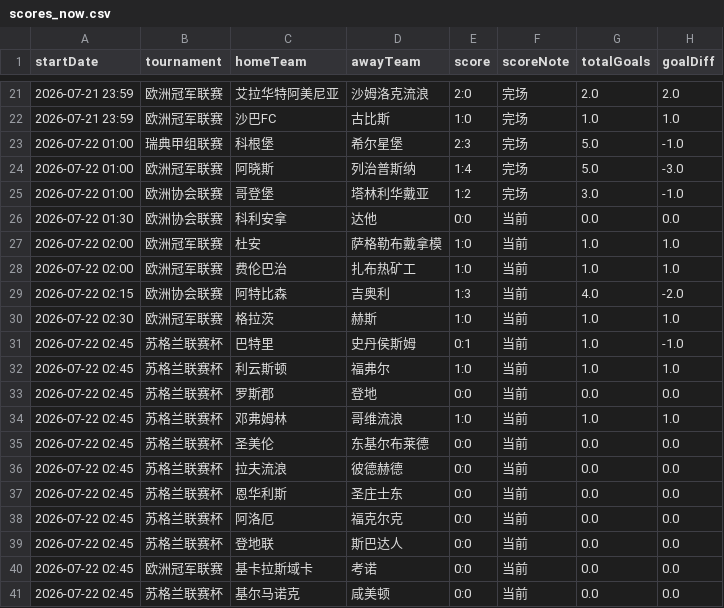
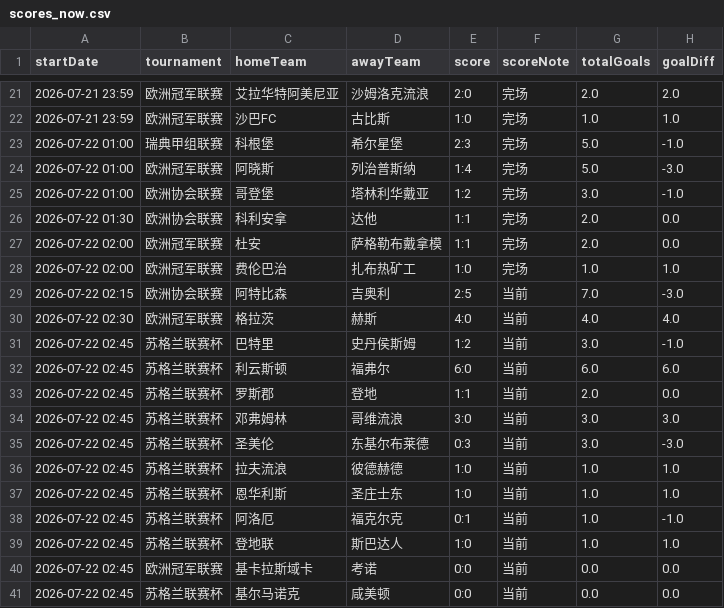
Before and after one commit to 52483588/goal_football_app, a CSV file: scores_now.csv, drawn as a sheet; only a part is shown, gaps mark what is left out; the diff covers the shown part only.

```diff
--- a/scores_now.csv
+++ b/scores_now.csv
@@ -25,16 +25,16 @@
 2026-07-22 01:00,欧洲协会联赛,哥登堡,塔林利华戴亚,1:2,完场,3.0,-1.0
-2026-07-22 01:30,欧洲协会联赛,科利安拿,达他,0:0,当前,0.0,0.0
-2026-07-22 02:00,欧洲冠军联赛,杜安,萨格勒布戴拿模,1:0,当前,1.0,1.0
-2026-07-22 02:00,欧洲冠军联赛,费伦巴治,扎布热矿工,1:0,当前,1.0,1.0
-2026-07-22 02:15,欧洲协会联赛,阿特比森,吉奥利,1:3,当前,4.0,-2.0
-2026-07-22 02:30,欧洲冠军联赛,格拉茨,赫斯,1:0,当前,1.0,1.0
-2026-07-22 02:45,苏格兰联赛杯,巴特里,史丹侯斯姆,0:1,当前,1.0,-1.0
-2026-07-22 02:45,苏格兰联赛杯,利云斯顿,福弗尔,1:0,当前,1.0,1.0
-2026-07-22 02:45,苏格兰联赛杯,罗斯郡,登地,0:0,当前,0.0,0.0
-2026-07-22 02:45,苏格兰联赛杯,邓弗姆林,哥维流浪,1:0,当前,1.0,1.0
-2026-07-22 02:45,苏格兰联赛杯,圣美伦,东基尔布莱德,0:0,当前,0.0,0.0
-2026-07-22 02:45,苏格兰联赛杯,拉夫流浪,彼德赫德,0:0,当前,0.0,0.0
-2026-07-22 02:45,苏格兰联赛杯,恩华利斯,圣庄士东,0:0,当前,0.0,0.0
-2026-07-22 02:45,苏格兰联赛杯,阿洛厄,福克尔克,0:0,当前,0.0,0.0
-2026-07-22 02:45,苏格兰联赛杯,登地联,斯巴达人,0:0,当前,0.0,0.0
+2026-07-22 01:30,欧洲协会联赛,科利安拿,达他,1:1,完场,2.0,0.0
+2026-07-22 02:00,欧洲冠军联赛,杜安,萨格勒布戴拿模,1:1,完场,2.0,0.0
+2026-07-22 02:00,欧洲冠军联赛,费伦巴治,扎布热矿工,1:0,完场,1.0,1.0
+2026-07-22 02:15,欧洲协会联赛,阿特比森,吉奥利,2:5,当前,7.0,-3.0
+2026-07-22 02:30,欧洲冠军联赛,格拉茨,赫斯,4:0,当前,4.0,4.0
+2026-07-22 02:45,苏格兰联赛杯,巴特里,史丹侯斯姆,1:2,当前,3.0,-1.0
+2026-07-22 02:45,苏格兰联赛杯,利云斯顿,福弗尔,6:0,当前,6.0,6.0
+2026-07-22 02:45,苏格兰联赛杯,罗斯郡,登地,1:1,当前,2.0,0.0
+2026-07-22 02:45,苏格兰联赛杯,邓弗姆林,哥维流浪,3:0,当前,3.0,3.0
+2026-07-22 02:45,苏格兰联赛杯,圣美伦,东基尔布莱德,0:3,当前,3.0,-3.0
+2026-07-22 02:45,苏格兰联赛杯,拉夫流浪,彼德赫德,1:0,当前,1.0,1.0
+2026-07-22 02:45,苏格兰联赛杯,恩华利斯,圣庄士东,1:0,当前,1.0,1.0
+2026-07-22 02:45,苏格兰联赛杯,阿洛厄,福克尔克,0:1,当前,1.0,-1.0
+2026-07-22 02:45,苏格兰联赛杯,登地联,斯巴达人,1:0,当前,1.0,1.0
 2026-07-22 02:45,欧洲冠军联赛,基卡拉斯域卡,考诺,0:0,当前,0.0,0.0
```
Also changed, not shown: 12 edited cells elsewhere in this file, scripts/docs/stats.csv, 19 other files.
